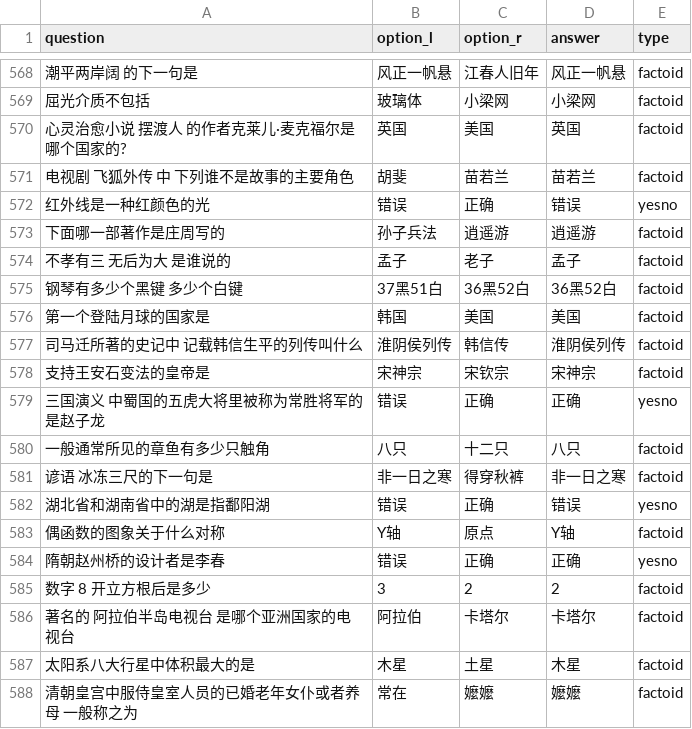
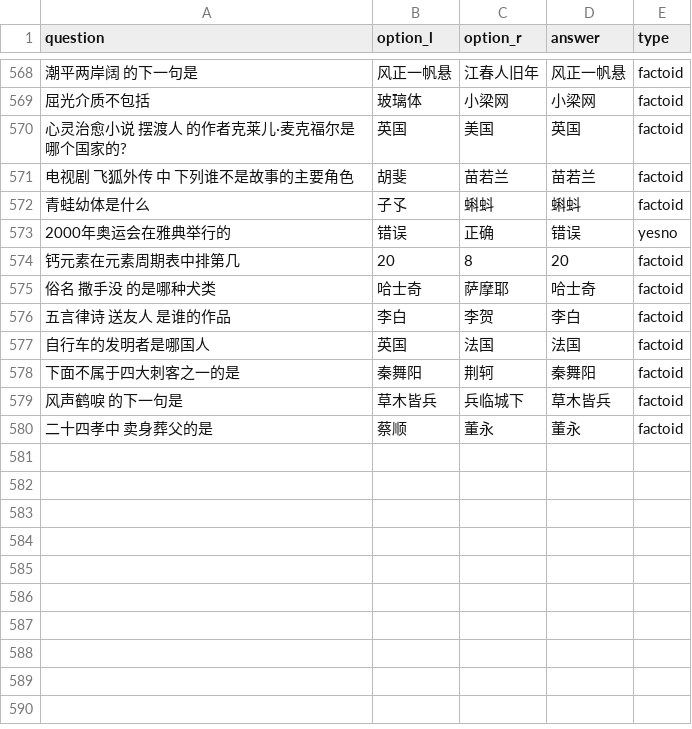
Before and after one commit to GhibliField/PDD-QA-Assistant, a CSV file: history_query.csv, drawn as a sheet; only a part is shown, gaps mark what is left out; removed rows and columns are numbered as before the commit, all else as after; the diff names each change by its address in the sheet, - before the commit and + after, or states it on an @@ line.

```diff
--- a/history_query.csv
+++ b/history_query.csv
+row 572: 青蛙幼体是什么 | 子孓 | 蝌蚪 | 蝌蚪 | factoid
-A573 (question): 红外线是一种红颜色的光
+A573 (question): 2000年奥运会在雅典举行的
-row 573: 下面哪一部著作是庄周写的 | 孙子兵法 | 逍遥游 | 逍遥游 | factoid
-row 574: 不孝有三 无后为大 是谁说的 | 孟子 | 老子 | 孟子 | factoid
-row 575: 钢琴有多少个黑键 多少个白键 | 37黑51白 | 36黑52白 | 36黑52白 | factoid
-row 576: 第一个登陆月球的国家是 | 韩国 | 美国 | 美国 | factoid
-row 577: 司马迁所著的史记中 记载韩信生平的列传叫什么 | 淮阴侯列传 | 韩信传 | 淮阴侯列传 | factoid
-row 578: 支持王安石变法的皇帝是 | 宋神宗 | 宋钦宗 | 宋神宗 | factoid
-row 579: 三国演义 中蜀国的五虎大将里被称为常胜将军的是赵子龙 | 错误 | 正确 | 正确 | yesno
-row 580: 一般通常所见的章鱼有多少只触角 | 八只 | 十二只 | 八只 | factoid
-row 581: 谚语 冰冻三尺的下一句是 | 非一日之寒 | 得穿秋裤 | 非一日之寒 | factoid
-row 582: 湖北省和湖南省中的湖是指鄱阳湖 | 错误 | 正确 | 错误 | yesno
-row 583: 偶函数的图象关于什么对称 | Y轴 | 原点 | Y轴 | factoid
-row 584: 隋朝赵州桥的设计者是李春 | 错误 | 正确 | 正确 | yesno
-row 585: 数字 8 开立方根后是多少 | 3 | 2 | 2 | factoid
-row 586: 著名的 阿拉伯半岛电视台 是哪个亚洲国家的电视台 | 阿拉伯 | 卡塔尔 | 卡塔尔 | factoid
-row 587: 太阳系八大行星中体积最大的是 | 木星 | 土星 | 木星 | factoid
-row 588: 清朝皇宫中服侍皇室人员的已婚老年女仆或者养母 一般称之为 | 常在 | 嬤嬤 | 嬤嬤 | factoid
+row 574: 钙元素在元素周期表中排第几 | 20 | 8 | 20 | factoid
+row 575: 俗名 撒手没 的是哪种犬类 | 哈士奇 | 萨摩耶 | 哈士奇 | factoid
+row 576: 五言律诗 送友人 是谁的作品 | 李白 | 李贺 | 李白 | factoid
+row 577: 自行车的发明者是哪国人 | 英国 | 法国 | 法国 | factoid
+row 578: 下面不属于四大刺客之一的是 | 秦舞阳 | 荆轲 | 秦舞阳 | factoid
+row 579: 风声鹤唳 的下一句是 | 草木皆兵 | 兵临城下 | 草木皆兵 | factoid
+row 580: 二十四孝中 卖身葬父的是 | 蔡顺 | 董永 | 董永 | factoid
```
Also changed, not shown: 1 other file.
